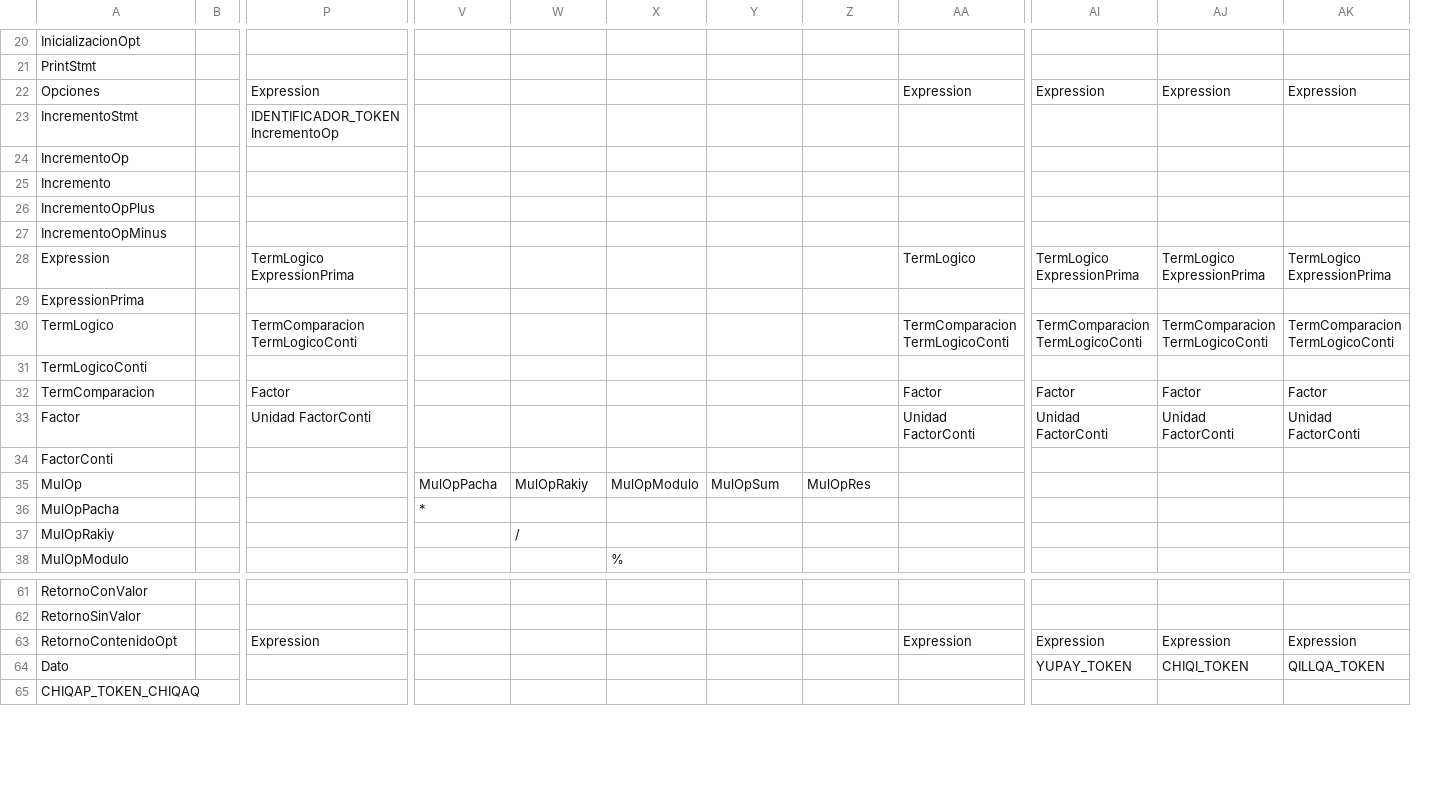
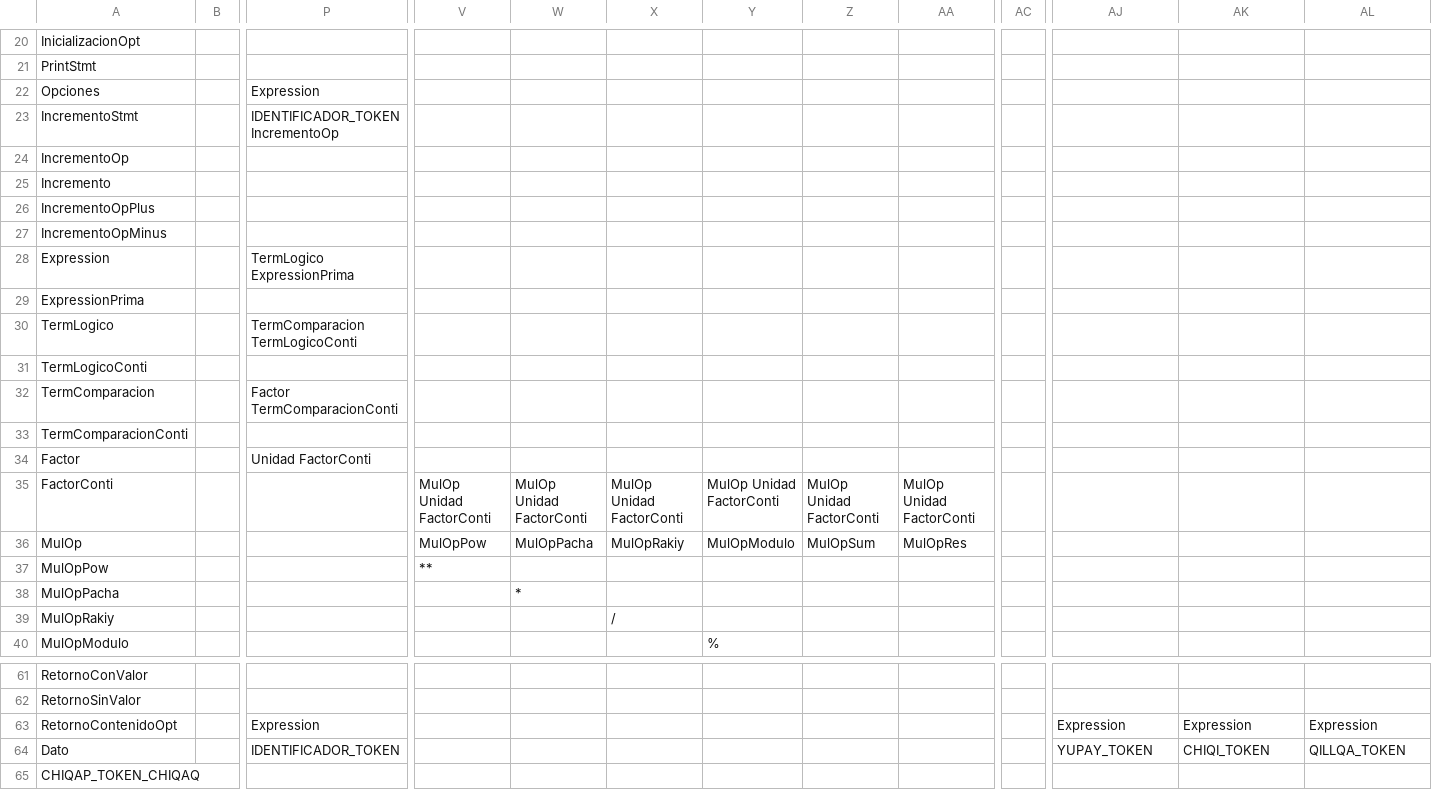
Before and after one commit to JhordanSir/Compiladores, a CSV file: Examen Parcial/Gramática/tablitaTransiciones.csv, drawn as a sheet; only a part is shown, gaps mark what is left out; removed rows and columns are numbered as before the commit, all else as after; rows hold the shown columns only; the diff covers the shown part only; the diff names each change by its address in the sheet, - before the commit and + after, or states it on an @@ line.

```diff
--- a/Examen Parcial/Gramática/tablitaTransiciones.csv
+++ b/Examen Parcial/Gramática/tablitaTransiciones.csv
+column V, rows 35-36: MulOp Unidad FactorConti | MulOpPow
-column AA, rows 22-33: Expression |  |  |  |  |  | TermLogico |  | TermComparacion TermLogicoConti |  | Factor | Unidad FactorConti; row 63: Expression
+column AC, empty
-AJ22: Expression
+AJ22: (empty)
-AK22: Expression
+AK22: (empty)
-AL22: Expression
+AL22: (empty)
-AJ28: TermLogico ExpressionPrima
+AJ28: (empty)
-AK28: TermLogico ExpressionPrima
+AK28: (empty)
-AL28: TermLogico ExpressionPrima
+AL28: (empty)
-AJ30: TermComparacion TermLogicoConti
+AJ30: (empty)
-AK30: TermComparacion TermLogicoConti
+AK30: (empty)
-AL30: TermComparacion TermLogicoConti
+AL30: (empty)
-P32: Factor
+P32: Factor TermComparacionConti
-AJ32: Factor
+AJ32: (empty)
-AK32: Factor
+AK32: (empty)
-AL32: Factor
+AL32: (empty)
+row 33: TermComparacionConti
-AJ34: Unidad FactorConti
+AJ34: (empty)
-AK34: Unidad FactorConti
+AK34: (empty)
-AL34: Unidad FactorConti
+AL34: (empty)
-W35: (empty)
+W35: MulOp Unidad FactorConti
-X35: (empty)
+X35: MulOp Unidad FactorConti
-Y35: (empty)
+Y35: MulOp Unidad FactorConti
-Z35: (empty)
+Z35: MulOp Unidad FactorConti
-AA35: (empty)
+AA35: MulOp Unidad FactorConti
+row 37: MulOpPow |  |  | **
-P64: (empty)
+P64: IDENTIFICADOR_TOKEN
```
Also changed, not shown: 1 added row, 3 removed rows and 21 edited cells elsewhere in this file, 3 other files.
